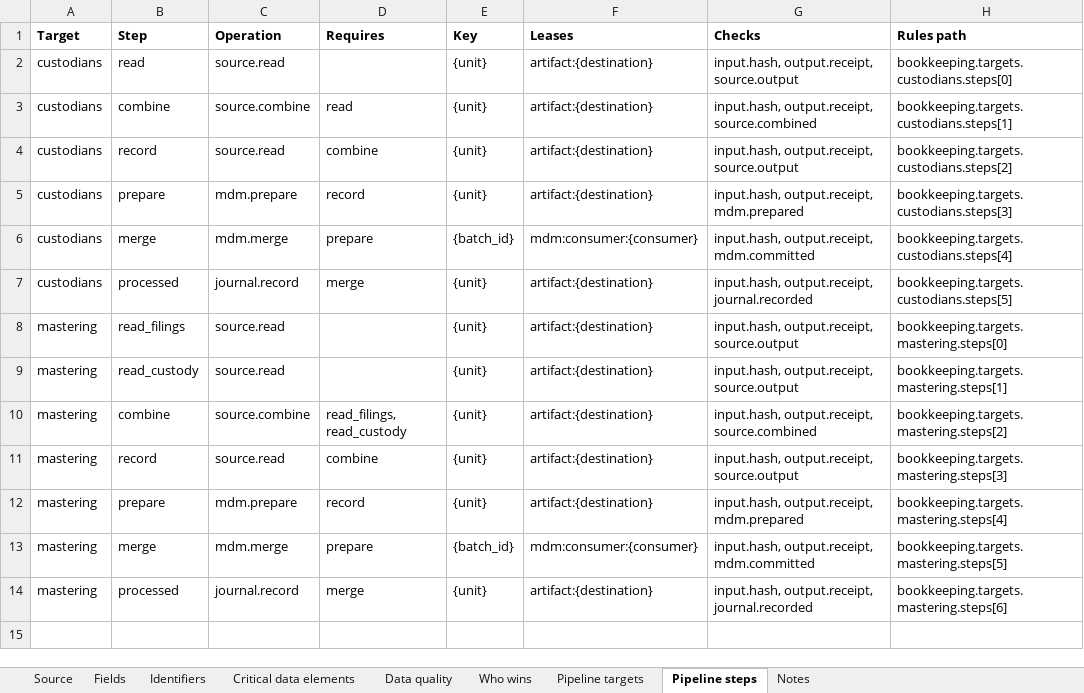
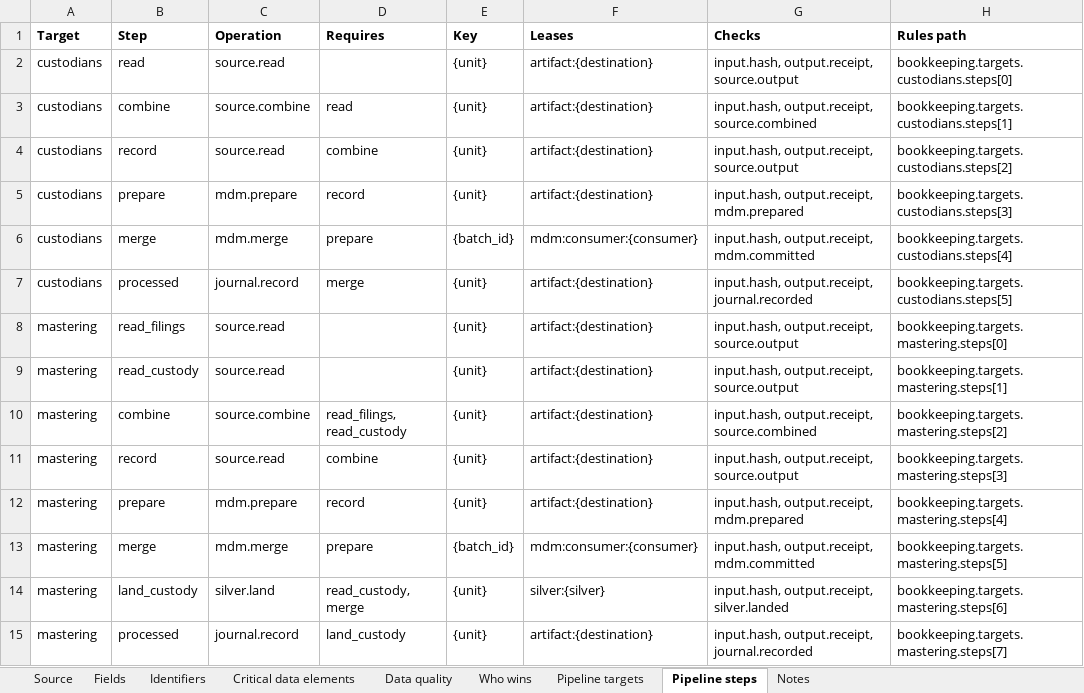
Before and after one commit to paulananth/edgartools-platform, an Excel workbook: rules/sources/iapd.adv/MAPPING.xlsx, sheet Pipeline steps, drawn as a sheet; values as stored, in another font and other column widths than the file's, no borders; addresses are those after the commit; the diff names each change by its address in the sheet, - before the commit and + after, or states it on an @@ line.

```diff
--- a/rules/sources/iapd.adv/MAPPING.xlsx (sheet Pipeline steps)
+++ b/rules/sources/iapd.adv/MAPPING.xlsx (sheet Pipeline steps)
+row 14: mastering | land_custody | silver.land | read_custody, merge | {unit} | silver:{silver} | input.hash, output.receipt, silver.landed | bookkeeping.targets.mastering.steps[6]
-D15 (Requires): merge
+D15 (Requires): land_custody
-H15 (Rules path): bookkeeping.targets.mastering.steps[6]
+H15 (Rules path): bookkeeping.targets.mastering.steps[7]
```
Also changed, not shown: 6 other files.
